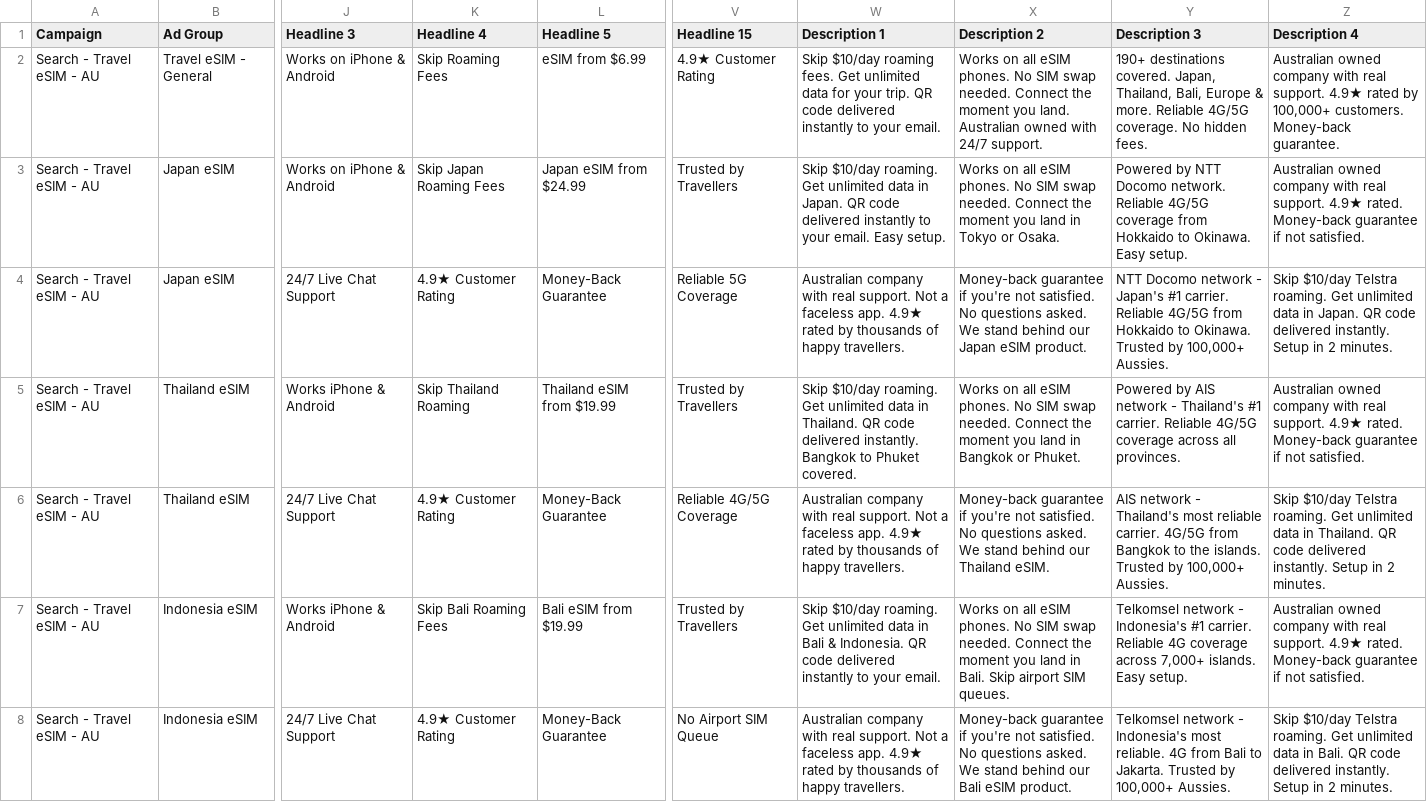
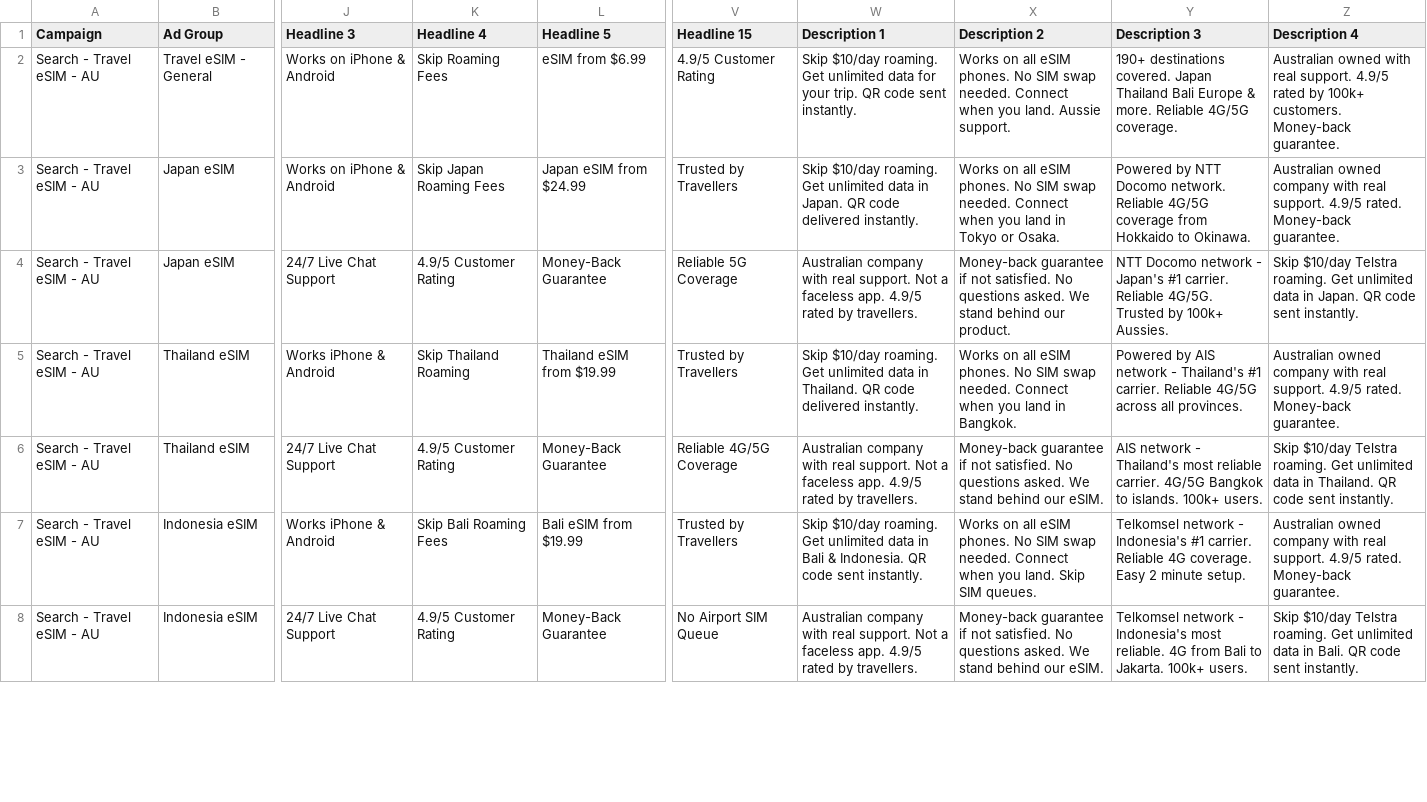
Before and after one commit to engerlina/trvel-website, a CSV file: marketing/googleSEM/import-responsive-search-ads.csv, drawn as a sheet; only a part is shown, gaps mark what is left out; the diff covers the shown part only; the diff names each change by its address in the sheet, - before the commit and + after, or states it on an @@ line.

Commit message:
Update Google SEM CSV files to improve rating format and enhance ad content clarity
- Changed rating format from 4.9★ to 4.9/5 in callouts and sitelinks for consistency.
- Updated ad descriptions in responsive search ads to reflect the new rating format and improve clarity on customer feedback.

```diff
--- a/marketing/googleSEM/import-responsive-search-ads.csv
+++ b/marketing/googleSEM/import-responsive-search-ads.csv
-V2 (Headline 15): 4.9★ Customer Rating
+V2 (Headline 15): 4.9/5 Customer Rating
-W2 (Description 1): Skip $10/day roaming fees. Get unlimited data for your trip. QR code delivered instantly to your email.
+W2 (Description 1): Skip $10/day roaming. Get unlimited data for your trip. QR code sent instantly.
-X2 (Description 2): …needed. Connect the moment you land. Australian owned with 24/7 support.
+X2 (Description 2): …needed. Connect when you land. Aussie support.
-Y2 (Description 3): …destinations covered. Japan, Thailand, Bali, Europe & more. Reliable 4G/5G coverage. No hidden fees.
+Y2 (Description 3): …destinations covered. Japan Thailand Bali Europe & more. Reliable 4G/5G coverage.
-Z2 (Description 4): Australian owned company with real support. 4.9★ rated by 100,000+ customers. Money-back…
+Z2 (Description 4): Australian owned with real support. 4.9/5 rated by 100k+ customers. Money-back…
-W3 (Description 1): …code delivered instantly to your email. Easy setup.
+W3 (Description 1): …code delivered instantly.
-X3 (Description 2): …needed. Connect the moment you land…
+X3 (Description 2): …needed. Connect when you land…
-Y3 (Description 3): …to Okinawa. Easy setup.
+Y3 (Description 3): …to Okinawa.
-Z3 (Description 4): …real support. 4.9★ rated. Money-back guarantee if not satisfied.
+Z3 (Description 4): …real support. 4.9/5 rated. Money-back guarantee.
-K4 (Headline 4): 4.9★ Customer Rating
+K4 (Headline 4): 4.9/5 Customer Rating
-W4 (Description 1): …faceless app. 4.9★ rated by thousands of happy travellers.
+W4 (Description 1): …faceless app. 4.9/5 rated by travellers.
-X4 (Description 2): …guarantee if you're not satisfied. No questions asked. We stand behind our Japan eSIM product.
+X4 (Description 2): …guarantee if not satisfied. No questions asked. We stand behind our product.
-Y4 (Description 3): …carrier. Reliable 4G/5G from Hokkaido to Okinawa. Trusted by 100,000+ Aussies.
+Y4 (Description 3): …carrier. Reliable 4G/5G. Trusted by 100k+ Aussies.
-Z4 (Description 4): …QR code delivered instantly. Setup in 2 minutes.
+Z4 (Description 4): …QR code sent instantly.
-W5 (Description 1): …delivered instantly. Bangkok to Phuket covered.
+W5 (Description 1): …delivered instantly.
-X5 (Description 2): …needed. Connect the moment you land in Bangkok or Phuket.
+X5 (Description 2): …needed. Connect when you land in Bangkok.
-Y5 (Description 3): …Reliable 4G/5G coverage across all…
+Y5 (Description 3): …Reliable 4G/5G across all…
-Z5 (Description 4): …real support. 4.9★ rated. Money-back guarantee if not satisfied.
+Z5 (Description 4): …real support. 4.9/5 rated. Money-back guarantee.
-K6 (Headline 4): 4.9★ Customer Rating
+K6 (Headline 4): 4.9/5 Customer Rating
-W6 (Description 1): …faceless app. 4.9★ rated by thousands of happy travellers.
+W6 (Description 1): …faceless app. 4.9/5 rated by travellers.
-X6 (Description 2): …guarantee if you're not satisfied. No questions asked. We stand behind our Thailand eSIM.
+X6 (Description 2): …guarantee if not satisfied. No questions asked. We stand behind our eSIM.
-Y6 (Description 3): …carrier. 4G/5G from Bangkok to the islands. Trusted by 100,000+ Aussies.
+Y6 (Description 3): …carrier. 4G/5G Bangkok to islands. 100k+ users.
-Z6 (Description 4): …QR code delivered instantly. Setup in 2 minutes.
+Z6 (Description 4): …QR code sent instantly.
-W7 (Description 1): …QR code delivered instantly to your email.
+W7 (Description 1): …QR code sent instantly.
-X7 (Description 2): …needed. Connect the moment you land in Bali. Skip airport SIM queues.
+X7 (Description 2): …needed. Connect when you land. Skip SIM queues.
-Y7 (Description 3): …Reliable 4G coverage across 7,000+ islands. Easy setup.
+Y7 (Description 3): …Reliable 4G coverage. Easy 2 minute setup.
-Z7 (Description 4): …real support. 4.9★ rated. Money-back guarantee if not satisfied.
+Z7 (Description 4): …real support. 4.9/5 rated. Money-back guarantee.
-K8 (Headline 4): 4.9★ Customer Rating
+K8 (Headline 4): 4.9/5 Customer Rating
-W8 (Description 1): …faceless app. 4.9★ rated by thousands of happy travellers.
+W8 (Description 1): …faceless app. 4.9/5 rated by travellers.
-X8 (Description 2): …guarantee if you're not satisfied. No questions asked. We stand behind our Bali eSIM product.
+X8 (Description 2): …guarantee if not satisfied. No questions asked. We stand behind our eSIM.
-Y8 (Description 3): …to Jakarta. Trusted by 100,000+ Aussies.
+Y8 (Description 3): …to Jakarta. 100k+ users.
-Z8 (Description 4): …QR code delivered instantly. Setup in 2 minutes.
+Z8 (Description 4): …QR code sent instantly.
```
Also changed, not shown: 17 edited cells elsewhere in this file, marketing/googleSEM/import-callouts.csv, marketing/googleSEM/import-sitelinks.csv, 1 other file.
